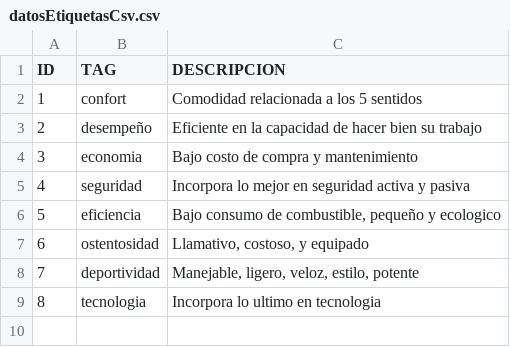
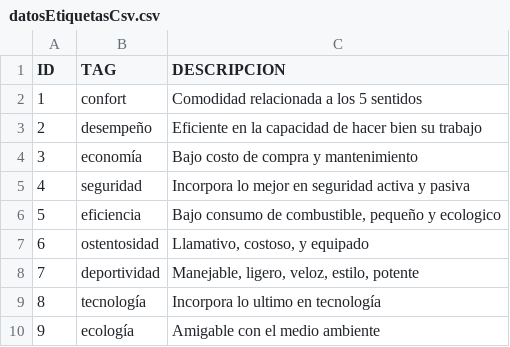
Before and after one commit to bitmarc/Recomendautos_Server, a CSV file: data_csv/datosEtiquetasCsv.csv, drawn as a sheet.

```diff
--- a/data_csv/datosEtiquetasCsv.csv
+++ b/data_csv/datosEtiquetasCsv.csv
@@ -3,3 +3,3 @@
 2,desempeño,Eficiente en la capacidad de hacer bien su trabajo
-3,economia,Bajo costo de compra y mantenimiento
+3,economía,Bajo costo de compra y mantenimiento
 4,seguridad,Incorpora lo mejor en seguridad activa y pasiva
@@ -8,2 +8,3 @@
 7,deportividad,"Manejable, ligero, veloz, estilo, potente"
-8,tecnologia,Incorpora lo ultimo en tecnologia
+8,tecnología,Incorpora lo ultimo en tecnología
+9,ecología,Amigable con el medio ambiente
```
Also changed, not shown: data_csv/datosFormularioNumericCsv.csv, data_csv/datosMtxCsv.csv, 21 other files.
